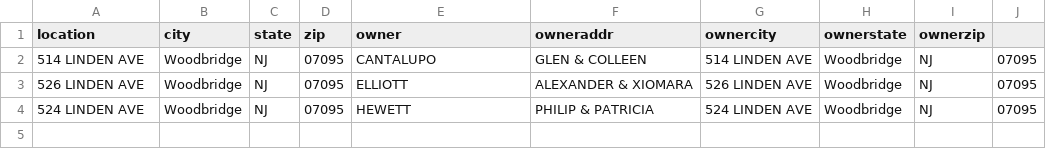
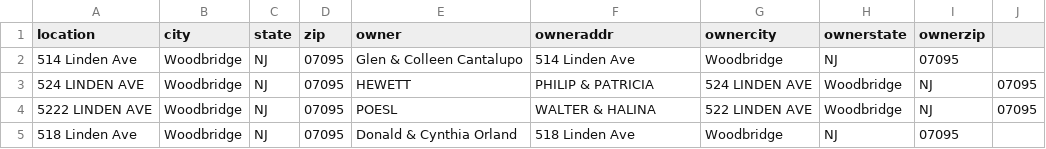
Before and after one commit to loop-recur/NJPF-labelmaker, a CSV file: public/temp/export.csv, drawn as a sheet; removed rows and columns are numbered as before the commit, all else as after; the diff names each change by its address in the sheet, - before the commit and + after, or states it on an @@ line.

```diff
--- a/public/temp/export.csv
+++ b/public/temp/export.csv
-row 2: 514 LINDEN AVE | Woodbridge | NJ | 07095 | CANTALUPO | GLEN & COLLEEN | 514 LINDEN AVE | Woodbridge | NJ | 07095
-row 3: 526 LINDEN AVE | Woodbridge | NJ | 07095 | ELLIOTT | ALEXANDER & XIOMARA | 526 LINDEN AVE | Woodbridge | NJ | 07095
+row 2: 514 Linden Ave | Woodbridge | NJ | 07095 | Glen & Colleen Cantalupo | 514 Linden Ave | Woodbridge | NJ | 07095
+row 4: 5222 LINDEN AVE | Woodbridge | NJ | 07095 | POESL | WALTER & HALINA | 522 LINDEN AVE | Woodbridge | NJ | 07095
+row 5: 518 Linden Ave | Woodbridge | NJ | 07095 | Donald & Cynthia Orland | 518 Linden Ave | Woodbridge | NJ | 07095
```
Also changed, not shown: 6 other files.
